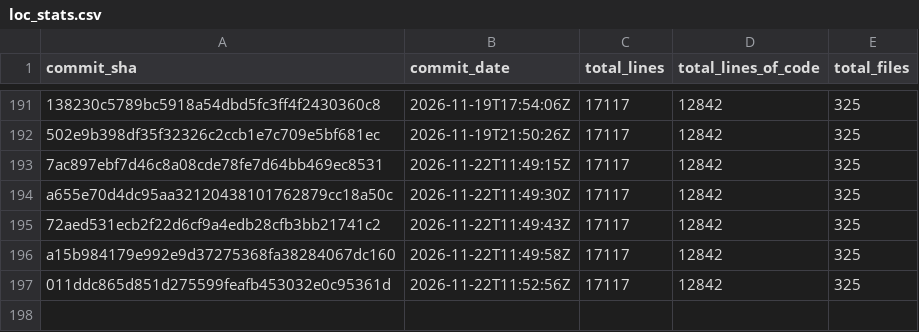
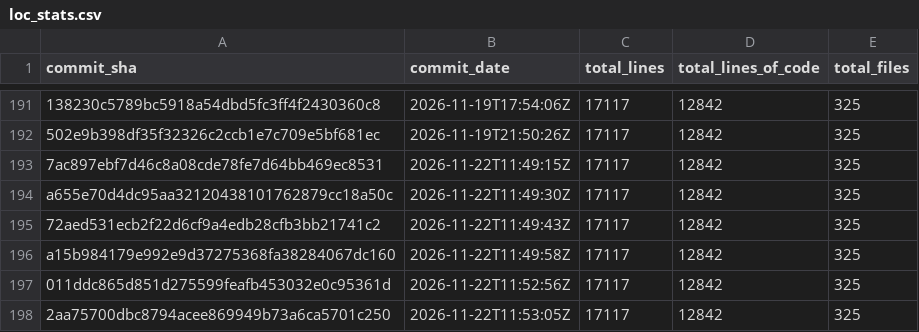
Before and after one commit to Acidicts/Issued, a CSV file: loc_stats.csv, drawn as a sheet; only a part is shown, gaps mark what is left out.

Commit message:
Update LOC stats [skip ci]

```diff
--- a/loc_stats.csv
+++ b/loc_stats.csv
@@ -197 +197,2 @@ a15b984179e992e9d37275368fa38284067dc160,2026-11-22T11:49:58Z,17117,12842,325
 011ddc865d851d275599feafb453032e0c95361d,2026-11-22T11:52:56Z,17117,12842,325
+2aa75700dbc8794acee869949b73a6ca5701c250,2026-11-22T11:53:05Z,17117,12842,325
```
Also changed, not shown: 2 other files.
